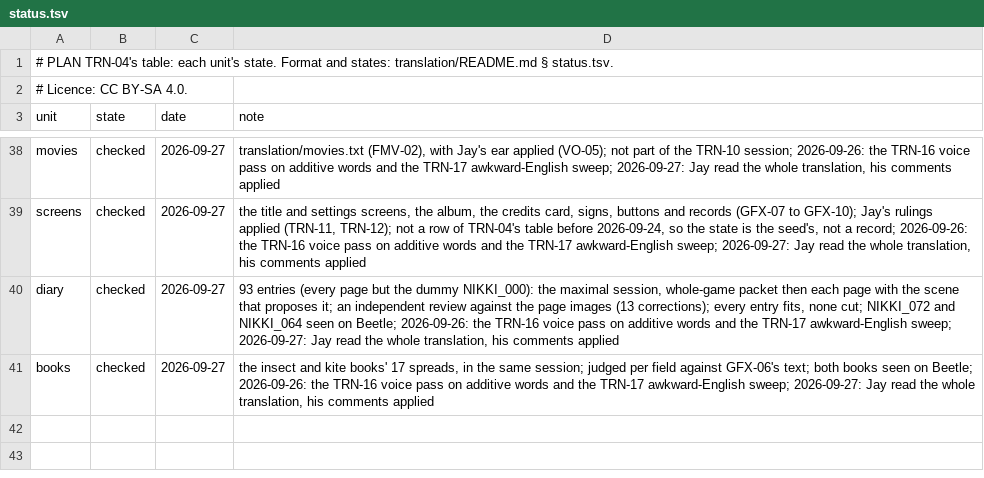
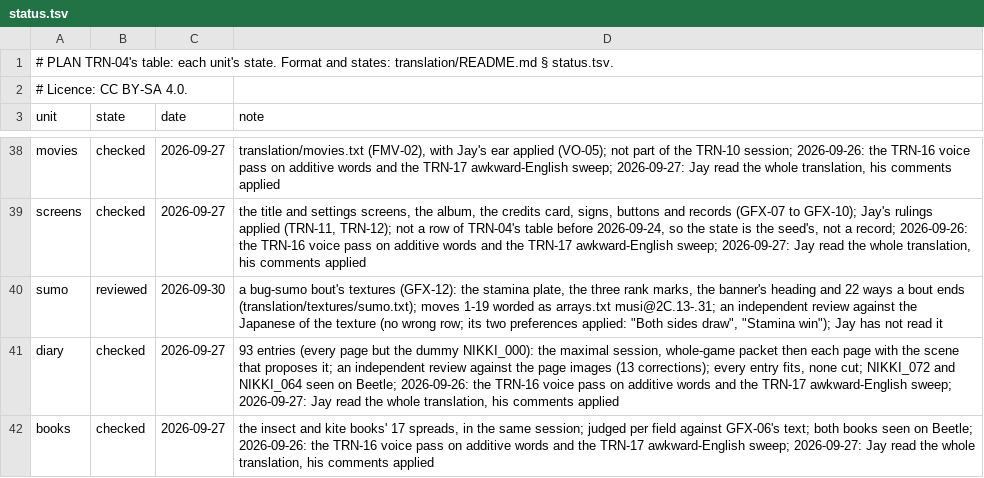
Before and after one commit to jeapostrophe/boku-ps1, a TSV file: translation/status.tsv, drawn as a sheet; only a part is shown, gaps mark what is left out.

```diff
--- a/translation/status.tsv
+++ b/translation/status.tsv
@@ -39,2 +39,3 @@ movies	checked	2026-09-27	translation/movies.txt (FMV-02), with Jay's ear applie
 screens	checked	2026-09-27	the title and settings screens, the album, the credits card, signs, buttons and records (GFX-07 to GFX-10); Jay's rulings applied (TRN-11, TRN-12); not a row of TRN-04's table before 2026-09-24, so the state is the seed's, not a record; 2026-09-26: the TRN-16 voice pass on additive words and the TRN-17 awkward-English sweep; 2026-09-27: Jay read the whole translation, his comments applied
+sumo	reviewed	2026-09-30	a bug-sumo bout's textures (GFX-12): the stamina plate, the three rank marks, the banner's heading and 22 ways a bout ends (translation/textures/sumo.txt); moves 1-19 worded as arrays.txt musi@2C.13-.31; an independent review against the Japanese of the texture (no wrong row; its two preferences applied: "Both sides draw", "Stamina win"); Jay has not read it
 diary	checked	2026-09-27	93 entries (every page but the dummy NIKKI_000): the maximal session, whole-game packet then each page with the scene that proposes it; an independent review against the page images (13 corrections); every entry fits, none cut; NIKKI_072 and NIKKI_064 seen on Beetle; 2026-09-26: the TRN-16 voice pass on additive words and the TRN-17 awkward-English sweep; 2026-09-27: Jay read the whole translation, his comments applied
```
Also changed, not shown: research/data/texture-plan.tsv, 21 other files.
